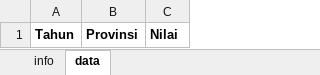
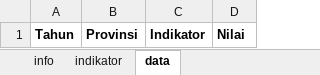
Before and after one commit to CASE4id/dashboard-case, an Excel workbook: data/referensi/templat-indikator-provinsi.xlsx, sheet data, drawn as a sheet; values as stored, in another font and other column widths than the file's, no borders; the diff names each change by its address in the sheet, - before the commit and + after, or states it on an @@ line.

```diff
--- a/data/referensi/templat-indikator-provinsi.xlsx (sheet data)
+++ b/data/referensi/templat-indikator-provinsi.xlsx (sheet data)
+sheet tab: indikator
+column C, row 1: Indikator
```
Also changed, not shown: sheet info, 6 other files.
